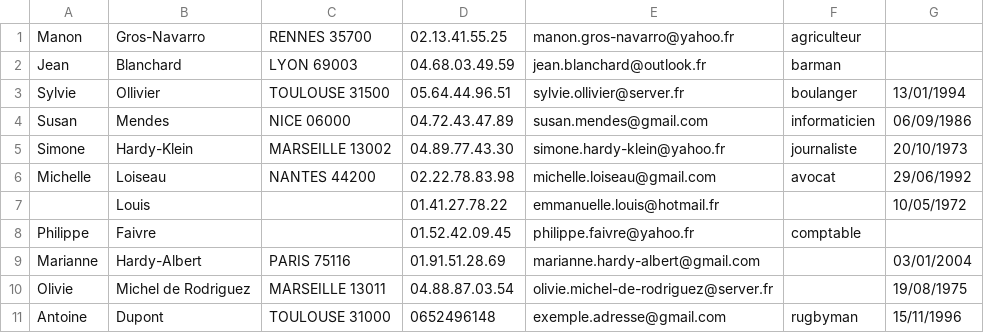
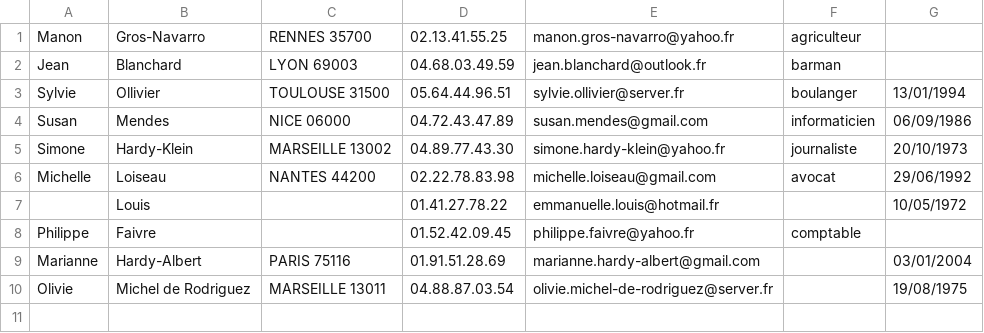
Before and after one commit to Arilenol/Directory, a CSV file: benchmark_1/annuaire_10_entrees.csv, drawn as a sheet.

```diff
--- a/benchmark_1/annuaire_10_entrees.csv
+++ b/benchmark_1/annuaire_10_entrees.csv
@@ -10,2 +10 @@ Marianne,Hardy-Albert,PARIS 75116,01.91.51.28.69,marianne.hardy-albert@gmail.com
 Olivie,Michel de Rodriguez,MARSEILLE 13011,04.88.87.03.54,olivie.michel-de-rodriguez@server.fr,,19/08/1975
-Antoine,Dupont,TOULOUSE 31000,0652496148,exemple.adresse@gmail.com,rugbyman,15/11/1996
```
Also changed, not shown: 8 other files.
